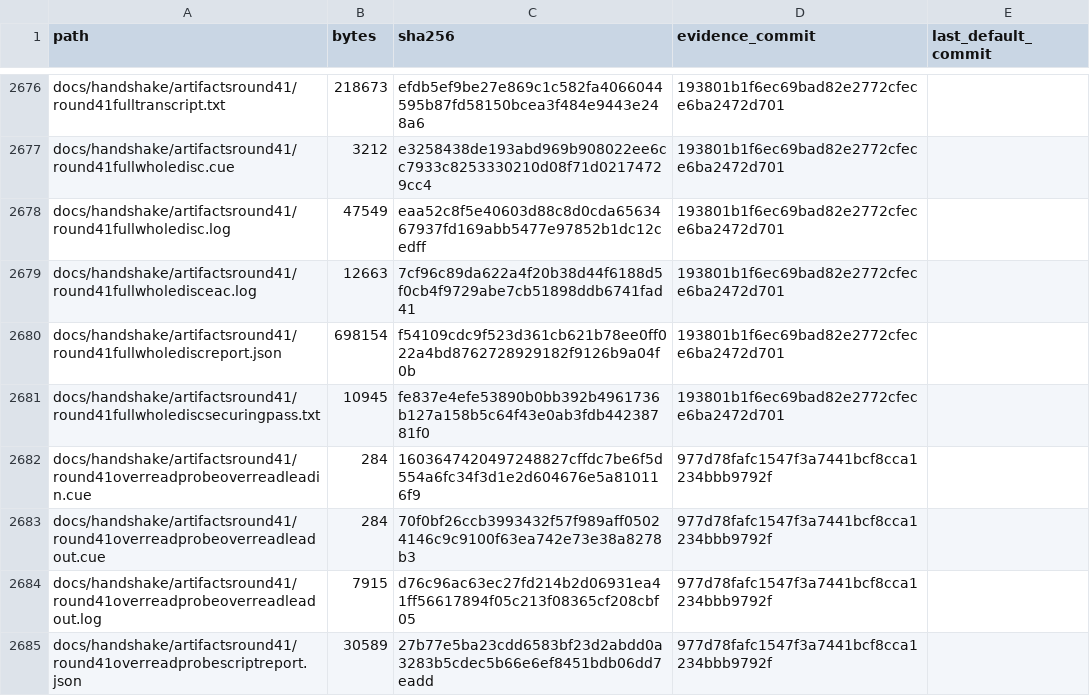
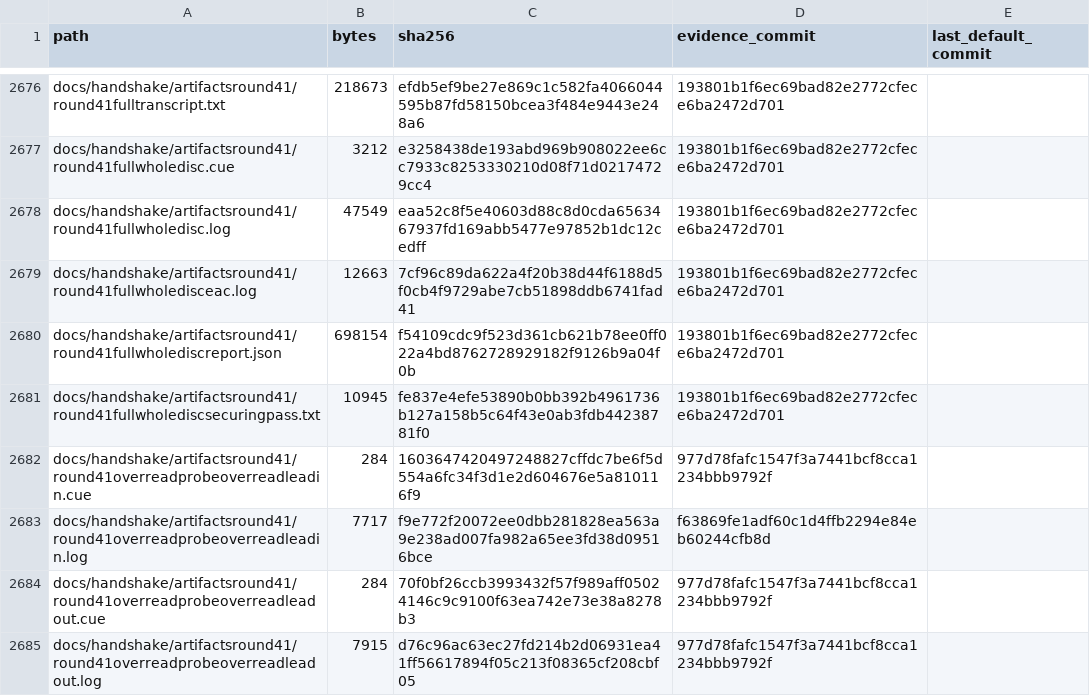
Before and after one commit to rmccann-hub/Platterpus, a TSV file: docs/evidence-manifest.tsv, drawn as a sheet; only a part is shown, gaps mark what is left out; the shorter side is filled out with more unchanged rows; the diff names each change by its address in the sheet, - before the commit and + after, or states it on an @@ line.

```diff
--- a/docs/evidence-manifest.tsv
+++ b/docs/evidence-manifest.tsv
+row 2683: docs/handshake/artifactsround41/round41overreadprobeoverreadleadin.log | 7717 | f9e772f20072ee0dbb281828ea563a9e238ad007fa982a65ee3fd38d09516bce | f63869fe1adf60c1d4ffb2294e84eb60244cfb8d
```
Also changed, not shown: 3 other files.
